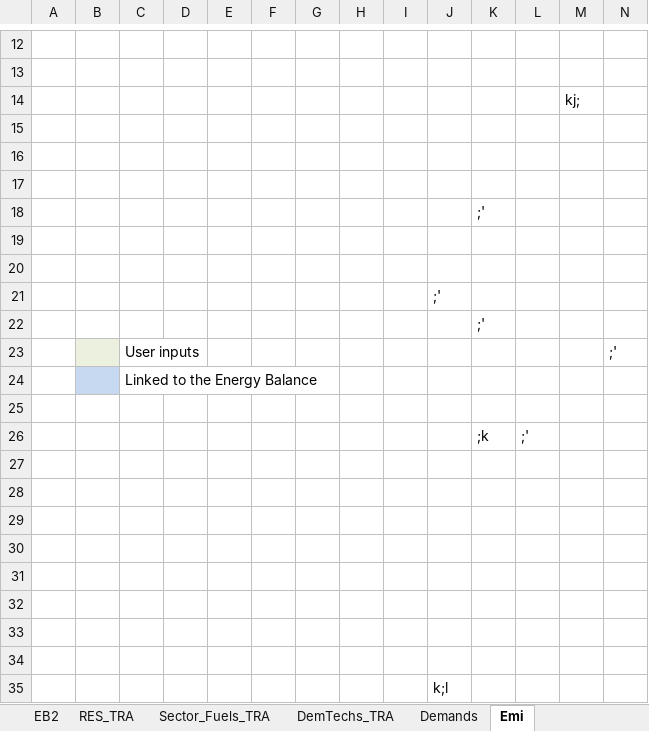
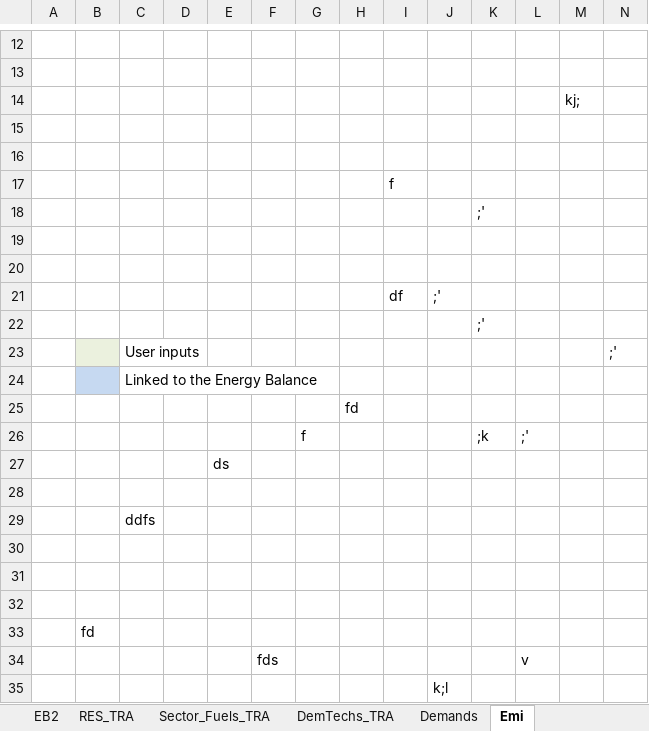
Before and after one commit to HarishKumar-1408/veda-testing-model-private, an Excel workbook: VT_REG2_TRA_V12.xlsx, sheet Emi, drawn as a sheet; only a part is shown, gaps mark what is left out; values as stored, in another font and other column widths than the file's, no borders; charts and pictures not drawn; removed rows and columns are numbered as before the commit, all else as after; rows hold the shown columns only; the diff covers the shown part only; the diff names each change by its address in the sheet, - before the commit and + after, or states it on an @@ line.

Commit message:
Update VT_REG2_TRA_V12.xlsx

```diff
--- a/VT_REG2_TRA_V12.xlsx (sheet Emi)
+++ b/VT_REG2_TRA_V12.xlsx (sheet Emi)
-I17: (empty)
+I17: f
-I21: (empty)
+I21: df
-H25: (empty)
+H25: fd
-G26: (empty)
+G26: f
+row 27:  |  |  |  | ds
+row 28: (empty)
+row 29:  |  | ddfs
-B33: (empty)
+B33: fd
-row 34: (empty)
+row 34:  |  |  |  |  | fds |  |  |  |  |  | v
-row 32: (empty)
-row 33: (empty)
-row 34: (empty)
```
Also changed, not shown: 5 added rows, 5 removed rows, 1 moved row, 2 edited cells and cell formats elsewhere in this sheet.
